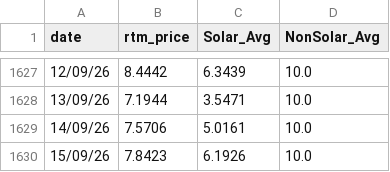
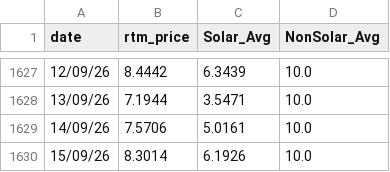
Before and after one commit to siddkanodia-1994/india-generation-dashboard-V22, a CSV file: public/data/RTM Prices.csv, drawn as a sheet; only a part is shown, gaps mark what is left out.

```diff
--- a/public/data/RTM Prices.csv
+++ b/public/data/RTM Prices.csv
@@ -1629,2 +1629,2 @@ date,rtm_price,Solar_Avg,NonSolar_Avg
 14/09/26,7.5706,5.0161,10.0
-15/09/26,7.8423,6.1926,10.0
+15/09/26,8.3014,6.1926,10.0
```
